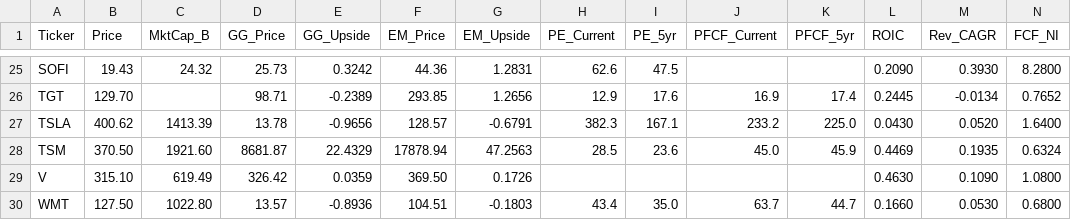
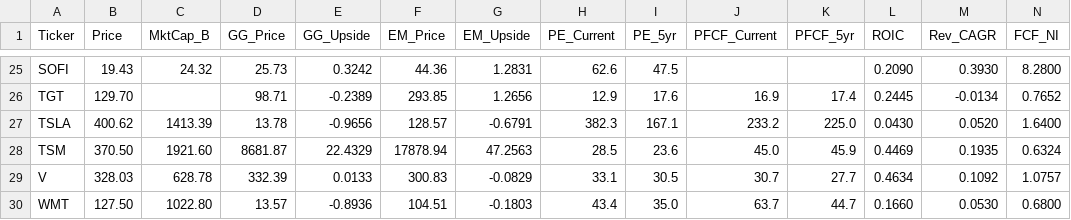
Before and after one commit to jaysang2908/Investment-Automation, a CSV file: outputs.csv, drawn as a sheet; only a part is shown, gaps mark what is left out; the diff covers the shown part only; the diff names each change by its address in the sheet, - before the commit and + after, or states it on an @@ line.

Commit message:
scorecard: update V

```diff
--- a/outputs.csv
+++ b/outputs.csv
-B29 (Price): 315.10
+B29 (Price): 328.03
-C29 (MktCap_B): 619.49
+C29 (MktCap_B): 628.78
-D29 (GG_Price): 326.42
+D29 (GG_Price): 332.39
-E29 (GG_Upside): 0.0359
+E29 (GG_Upside): 0.0133
-F29 (EM_Price): 369.50
+F29 (EM_Price): 300.83
-G29 (EM_Upside): 0.1726
+G29 (EM_Upside): -0.0829
-H29 (PE_Current): (empty)
+H29 (PE_Current): 33.1
-I29 (PE_5yr): (empty)
+I29 (PE_5yr): 30.5
-J29 (PFCF_Current): (empty)
+J29 (PFCF_Current): 30.7
-K29 (PFCF_5yr): (empty)
+K29 (PFCF_5yr): 27.7
-L29 (ROIC): 0.4630
+L29 (ROIC): 0.4634
-M29 (Rev_CAGR): 0.1090
+M29 (Rev_CAGR): 0.1092
-N29 (FCF_NI): 1.0800
+N29 (FCF_NI): 1.0757
```
Also changed, not shown: 6 edited cells elsewhere in this file.
